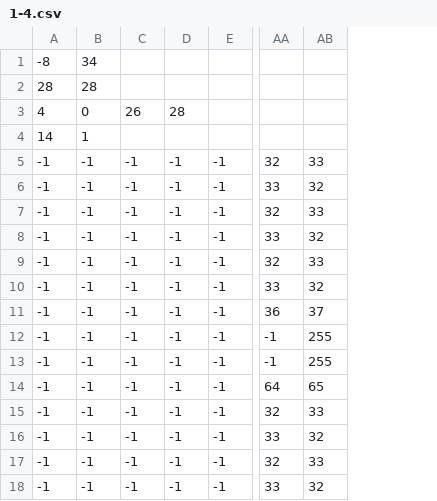
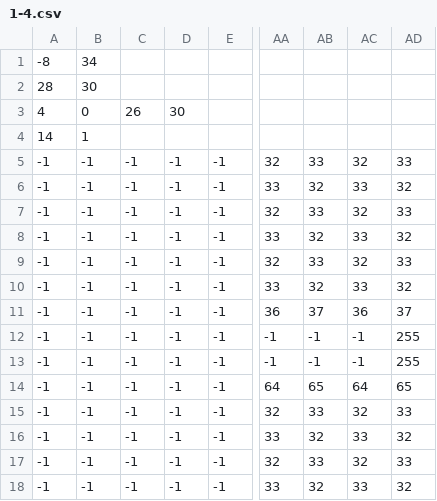
Before and after one commit to ayuusweetfish/gradatim, a CSV file: res/1-4.csv, drawn as a sheet; only a part is shown, gaps mark what is left out; the diff names each change by its address in the sheet, - before the commit and + after, or states it on an @@ line.

```diff
--- a/res/1-4.csv
+++ b/res/1-4.csv
+column AC, rows 5-18: 32 | 33 | 32 | 33 | 32 | 33 | 36 | -1 | -1 | 64 | 32 | 33 | 32 | 33
+column AD, rows 5-18: 33 | 32 | 33 | 32 | 33 | 32 | 37 | 255 | 255 | 65 | 33 | 32 | 33 | 32
-B2: 28
+B2: 30
-D3: 28
+D3: 30
-AB12:AB13: 255
+AB12:AB13: -1
```
Also changed, not shown: 3 other files.
